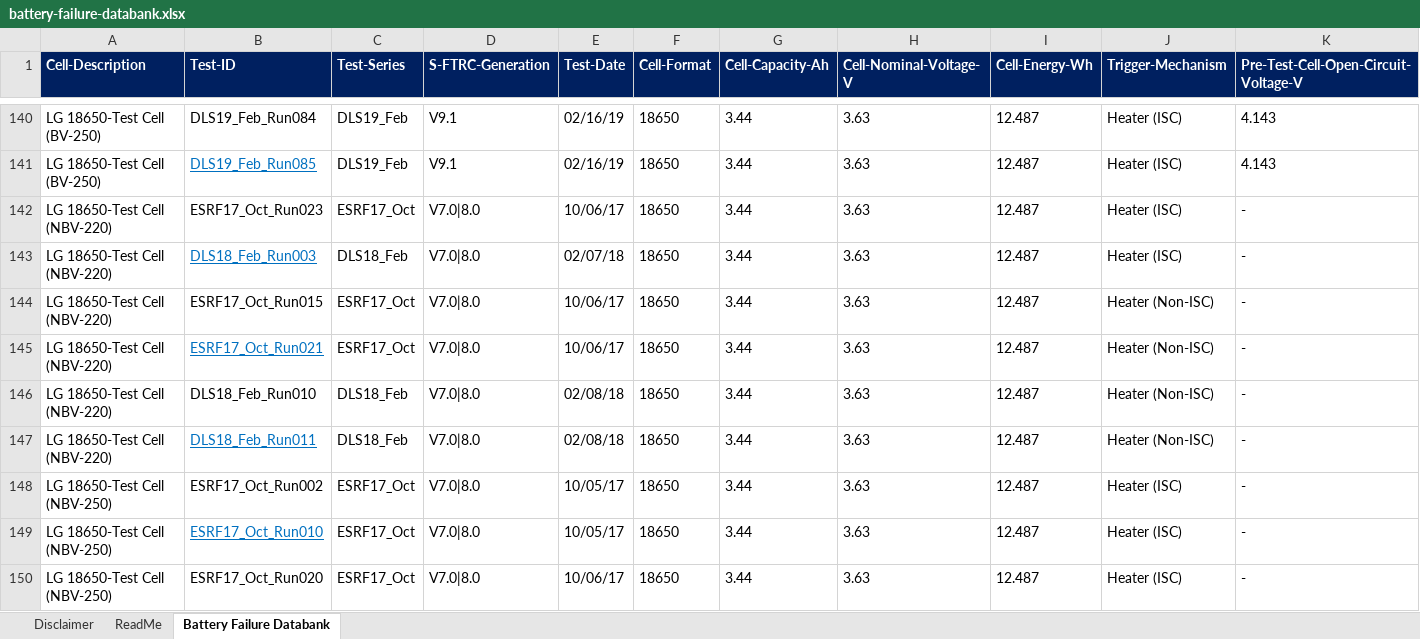
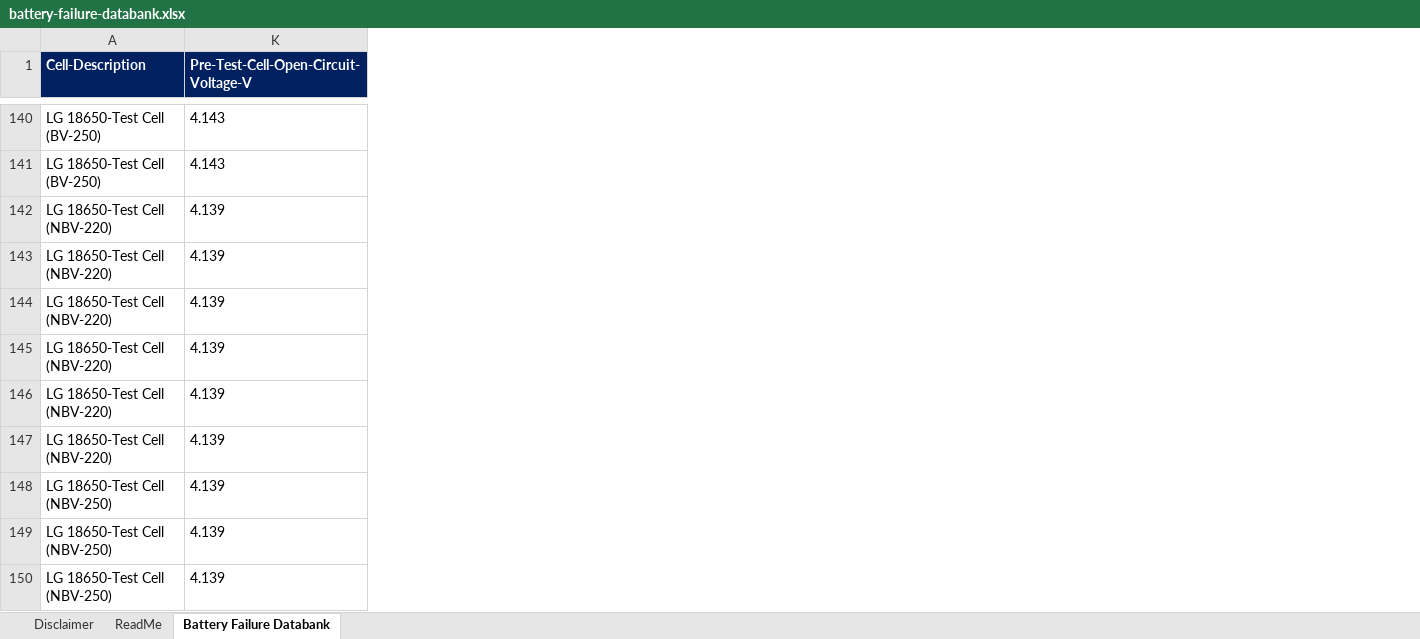
Before and after one commit to pedrovsglima/machine-learning-course, an Excel workbook: final_project/data/battery-failure-databank.xlsx, sheet Battery Failure Databank, drawn as a sheet; only a part is shown, gaps mark what is left out; values as stored, in another font and other column widths than the file's, no borders; charts and pictures not drawn; the diff covers the shown part only; the diff names each change by its address in the sheet, - before the commit and + after, or states it on an @@ line.

Commit message:
fix - imputation in column "Pre-Test-Cell-Open-Circuit-Voltage-V"

```diff
--- a/final_project/data/battery-failure-databank.xlsx (sheet Battery Failure Databank)
+++ b/final_project/data/battery-failure-databank.xlsx (sheet Battery Failure Databank)
@@ column B (Test-ID) hidden, rows 140-150: DLS19_Feb_Run084 | DLS19_Feb_Run085 | ESRF17_Oct_Run023 | DLS18_Feb_Run003 | ESRF17_Oct_Run015 | ESRF17_Oct_Run021 | DLS18_Feb_Run010 | DLS18_Feb_Run011 | ESRF17_Oct_Run002 | ESRF17_Oct_Run010 | ESRF17_Oct_Run020 @@
@@ column C (Test-Series) hidden, rows 140-150: DLS19_Feb | DLS19_Feb | ESRF17_Oct | DLS18_Feb | ESRF17_Oct | ESRF17_Oct | DLS18_Feb | DLS18_Feb | ESRF17_Oct | ESRF17_Oct | ESRF17_Oct @@
@@ column D (S-FTRC-Generation) hidden, rows 140-150: V9.1 | V9.1 | V7.0|8.0 | V7.0|8.0 | V7.0|8.0 | V7.0|8.0 | V7.0|8.0 | V7.0|8.0 | V7.0|8.0 | V7.0|8.0 | V7.0|8.0 @@
@@ column E (Test-Date) hidden, rows 140-150: 02/16/19 | 02/16/19 | 10/06/17 | 02/07/18 | 10/06/17 | 10/06/17 | 02/08/18 | 02/08/18 | 10/05/17 | 10/05/17 | 10/06/17 @@
@@ column F (Cell-Format) hidden, rows 140-150: all 18650 @@
@@ column G (Cell-Capacity-Ah) hidden, rows 140-150: all 3.44 @@
@@ column H (Cell-Nominal-Voltage-V) hidden, rows 140-150: all 3.63 @@
@@ column I (Cell-Energy-Wh) hidden, rows 140-150: all 12.487 @@
@@ column J (Trigger-Mechanism) hidden, rows 140-150: Heater (ISC) | Heater (ISC) | Heater (ISC) | Heater (ISC) | Heater (Non-ISC) | Heater (Non-ISC) | Heater (Non-ISC) | Heater (Non-ISC) | Heater (ISC) | Heater (ISC) | Heater (ISC) @@
-K142:K150: -
+K142:K150: 4.139
```
Also changed, not shown: 70 edited cells elsewhere in this sheet, sheet ReadMe, charts or pictures, 1 other file.
